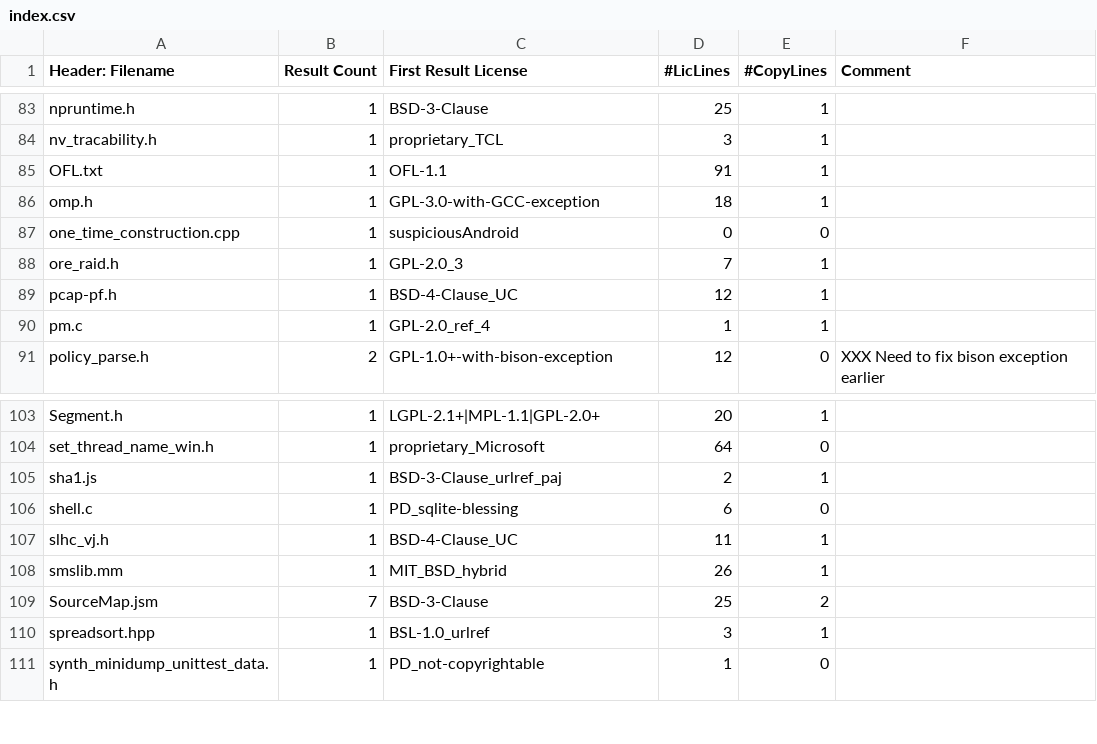
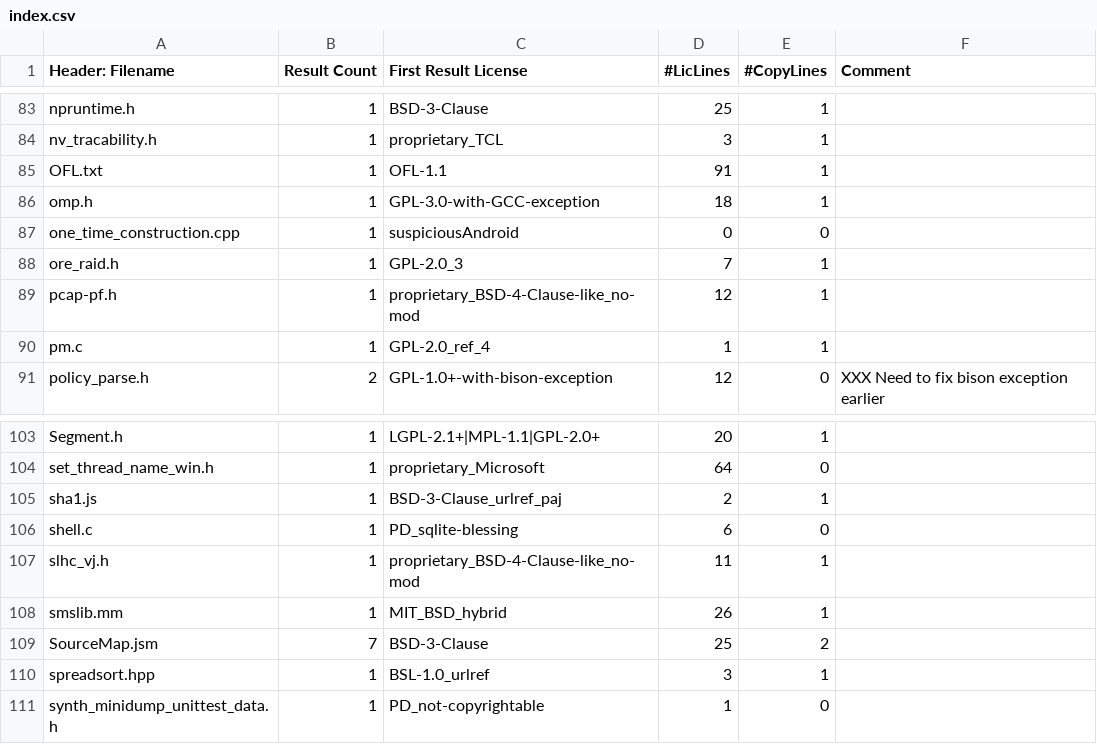
Before and after one commit to pombredanne/slic, a CSV file: identification/index.csv, drawn as a sheet; only a part is shown, gaps mark what is left out.

Commit message:
Fix no-mod regexp and make tests pass.

```diff
--- a/identification/index.csv
+++ b/identification/index.csv
@@ -88,3 +88,3 @@ one_time_construction.cpp,1,suspiciousAndroid,0,0,
 ore_raid.h,1,GPL-2.0_3,7,1,
-pcap-pf.h,1,BSD-4-Clause_UC,12,1,
+pcap-pf.h,1,proprietary_BSD-4-Clause-like_no-mod,12,1,
 pm.c,1,GPL-2.0_ref_4,1,1,
@@ -106,3 +106,3 @@ sha1.js,1,BSD-3-Clause_urlref_paj,2,1,
 shell.c,1,PD_sqlite-blessing,6,0,
-slhc_vj.h,1,BSD-4-Clause_UC,11,1,
+slhc_vj.h,1,proprietary_BSD-4-Clause-like_no-mod,11,1,
 smslib.mm,1,MIT_BSD_hybrid,26,1,
```
